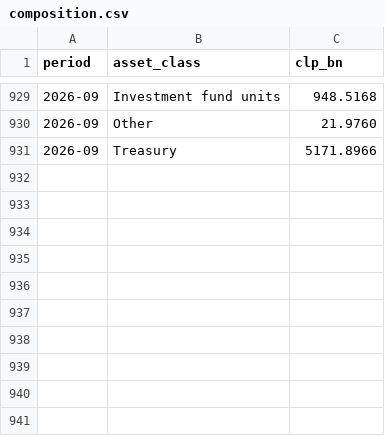
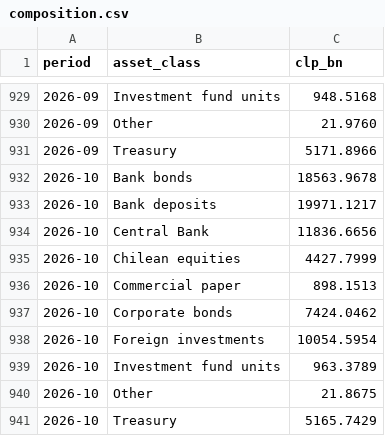
Before and after one commit to IgnacioMendozaRojas/chile-mutual-funds-analytics, a CSV file: data/processed/composition.csv, drawn as a sheet; only a part is shown, gaps mark what is left out; the diff names each change by its address in the sheet, - before the commit and + after, or states it on an @@ line.

```diff
--- a/data/processed/composition.csv
+++ b/data/processed/composition.csv
+row 932: 2026-10 | Bank bonds | 18563.9678
+row 933: 2026-10 | Bank deposits | 19971.1217
+row 934: 2026-10 | Central Bank | 11836.6656
+row 935: 2026-10 | Chilean equities | 4427.7999
+row 936: 2026-10 | Commercial paper | 898.1513
+row 937: 2026-10 | Corporate bonds | 7424.0462
+row 938: 2026-10 | Foreign investments | 10054.5954
+row 939: 2026-10 | Investment fund units | 963.3789
+row 940: 2026-10 | Other | 21.8675
+row 941: 2026-10 | Treasury | 5165.7429
```
Also changed, not shown: data/processed/bank_funding_by_type.csv, data/processed/banks.csv, 20 other files.
